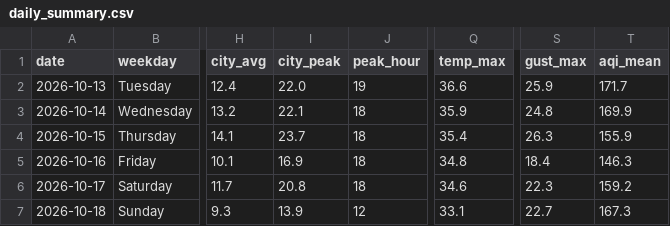
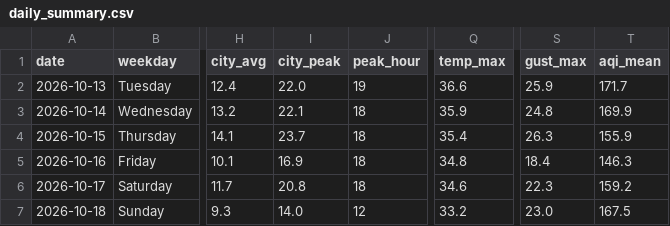
Before and after one commit to wiki-ruhan/Dhaka-Jam-70, a CSV file: data/daily_summary.csv, drawn as a sheet; only a part is shown, gaps mark what is left out; the diff names each change by its address in the sheet, - before the commit and + after, or states it on an @@ line.

```diff
--- a/data/daily_summary.csv
+++ b/data/daily_summary.csv
-I7 (city_peak): 13.9
+I7 (city_peak): 14.0
-Q7 (temp_max): 33.1
+Q7 (temp_max): 33.2
-S7 (gust_max): 22.7
+S7 (gust_max): 23.0
-T7 (aqi_mean): 167.3
+T7 (aqi_mean): 167.5
```
Also changed, not shown: data/conditions.csv, data/daily/ranking/2026-10-18_ranking.csv, 13 other files.
